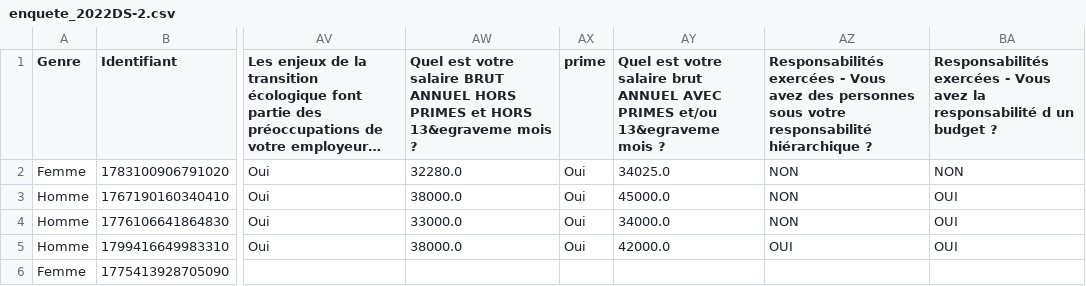
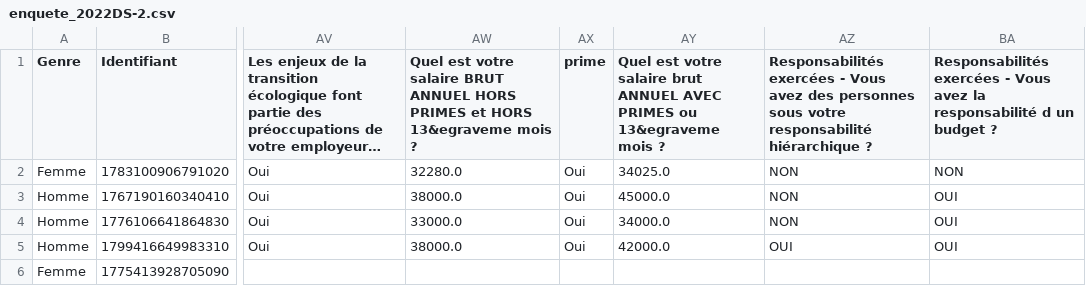
Before and after one commit to Inesamzr/projetdatascience, a CSV file: Nettoyage_2022/enquete_2022DS-2.csv, drawn as a sheet; only a part is shown, gaps mark what is left out; long unchanged cells end in …; the diff names each change by its address in the sheet, - before the commit and + after, or states it on an @@ line.

```diff
--- a/Nettoyage_2022/enquete_2022DS-2.csv
+++ b/Nettoyage_2022/enquete_2022DS-2.csv
-AY1: …AVEC PRIMES et/ou 13&egraveme mois…
+AY1: …AVEC PRIMES ou 13&egraveme mois…
```
Also changed, not shown: Nettoyage2023/enquete_2023DS-2_nettoyee_renommee.csv, Nettoyage_2020/enquete_2020DS_nettoyer.csv, 4 other files.
